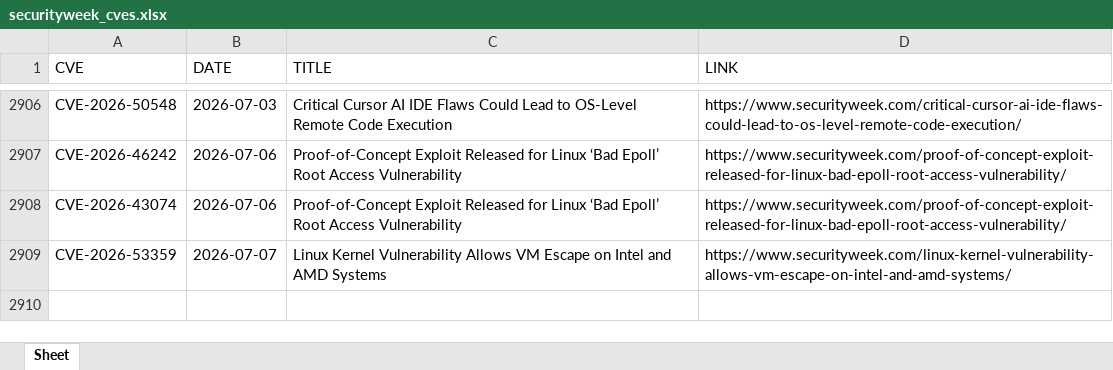
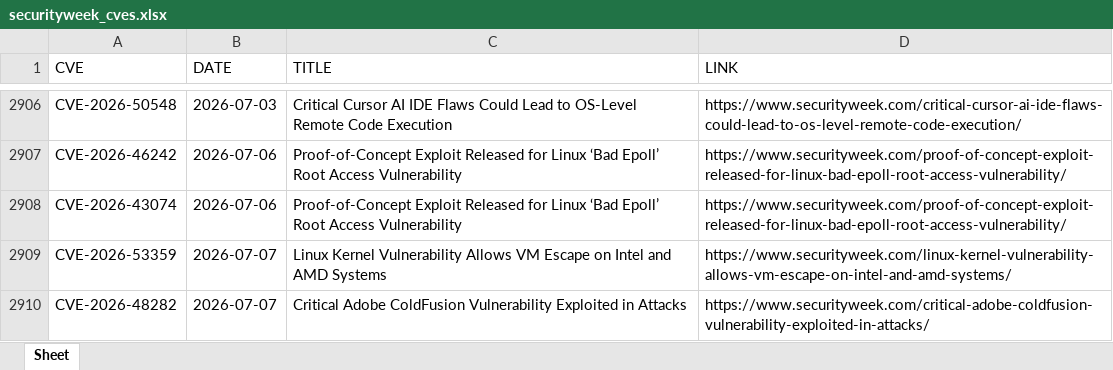
Before and after one commit to thanujbtech-lgtm/securityweek_cve, an Excel workbook: securityweek_cves.xlsx, sheet Sheet, drawn as a sheet; only a part is shown, gaps mark what is left out; values as stored, in another font and other column widths than the file's, no borders; the diff names each change by its address in the sheet, - before the commit and + after, or states it on an @@ line.

```diff
--- a/securityweek_cves.xlsx (sheet Sheet)
+++ b/securityweek_cves.xlsx (sheet Sheet)
+row 2910: CVE-2026-48282 | 2026-07-07 | Critical Adobe ColdFusion Vulnerability Exploited in Attacks | https://www.securityweek.com/critical-adobe-coldfusion-vulnerability-exploited-in-attacks/
```
